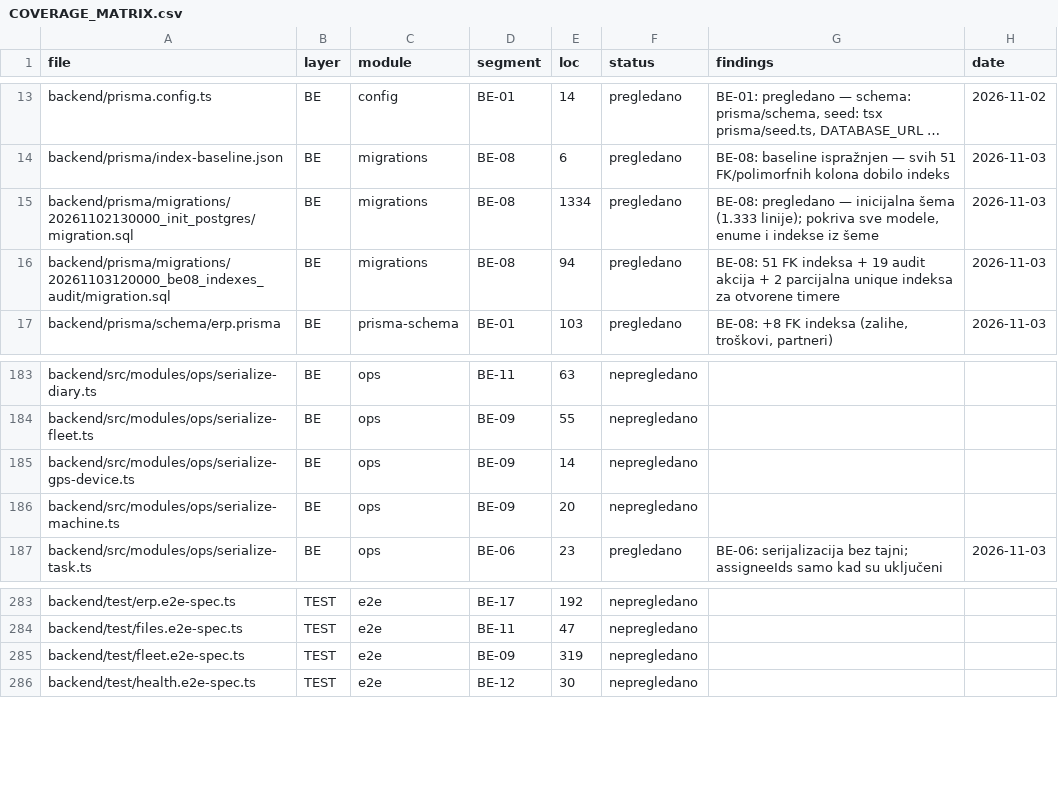
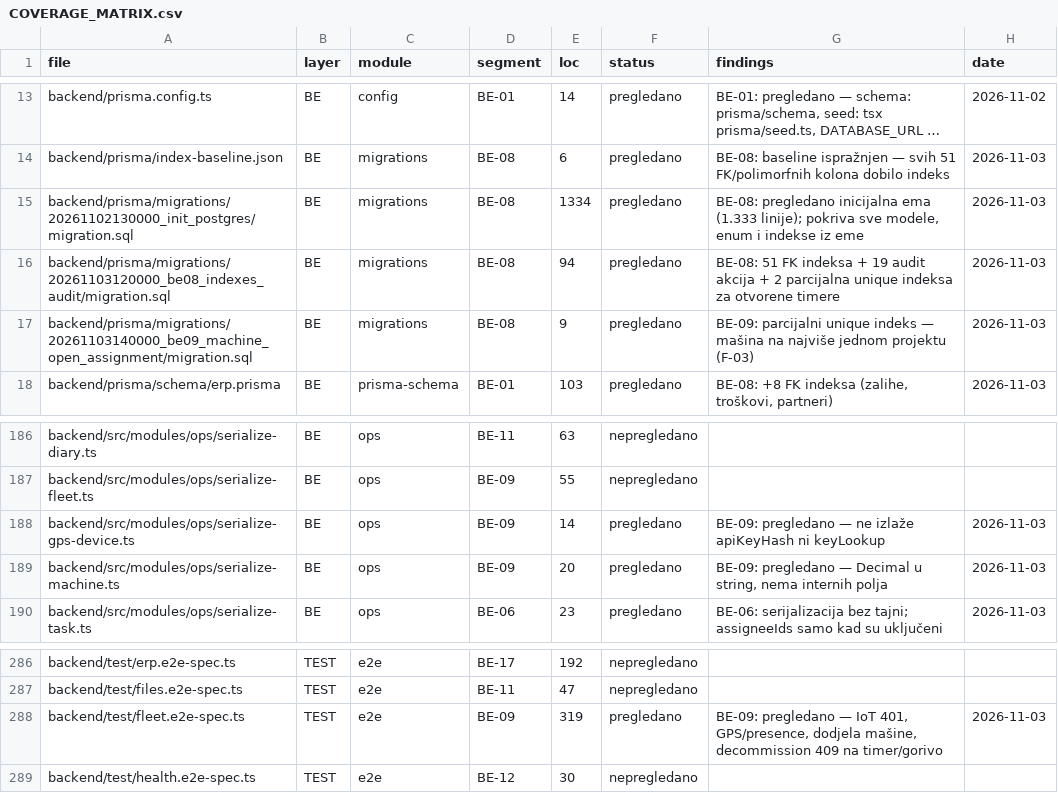
Before and after one commit to mudzy992/gradix, a CSV file: AUDIT/COVERAGE_MATRIX.csv, drawn as a sheet; only a part is shown, gaps mark what is left out; long unchanged cells end in …; addresses are those after the commit; the diff covers the shown part only; the diff names each change by its address in the sheet, - before the commit and + after, or states it on an @@ line.

Commit message:
fix(fleet): validacija koordinata, jedna otvorena dodjela mašine, transakcije [BE-09]
- geo.ts: parseLatLng/assertLatLng (-90..90, -180..180) za IoT, /locations/me, /machines/:id/location, /locations/nearby
- writeMachineGps: GPS tačka + pozicija mašine u jednoj transakciji
- machines: assign/unassign/decommission u transakcijama; IN_SERVICE 409; status se ne pregazi
- MachineAssignment: pre-provjera 409 + parcijalni unique indeks (migracija 20261103140000_be09_...)
- testovi: +6 (geo) -> 130/130; docs BACKEND/INFRASTRUCTURE/ARCHITECTURE; matrica 498/190

Co-authored-by: arena-agent <297053741+arena-agent@users.noreply.github.com>

```diff
--- a/AUDIT/COVERAGE_MATRIX.csv
+++ b/AUDIT/COVERAGE_MATRIX.csv
-G15 (findings): BE-08: pregledano — inicijalna šema (1.333 linije); pokriva sve modele, enumе i indekse iz šeme
+G15 (findings): BE-08: pregledano inicijalna ema (1.333 linije); pokriva sve modele, enum i indekse iz eme
+row 17: backend/prisma/migrations/20261103140000_be09_machine_open_assignment/migration.sql | BE | migrations | BE-08 | 9 | pregledano | BE-09: parcijalni unique indeks — mašina na najviše jednom projektu (F-03) | 2026-11-03
-F188:F189 (status): nepregledano
+F188:F189 (status): pregledano
-G188 (findings): (empty)
+G188 (findings): BE-09: pregledano — ne izlaže apiKeyHash ni keyLookup
-H188:H189 (date): (empty)
+H188:H189 (date): 2026-11-03
-G189 (findings): (empty)
+G189 (findings): BE-09: pregledano — Decimal u string, nema internih polja
-F288 (status): nepregledano
+F288 (status): pregledano
-G288 (findings): (empty)
+G288 (findings): BE-09: pregledano — IoT 401, GPS/presence, dodjela mašine, decommission 409 na timer/gorivo
-H288 (date): (empty)
+H288 (date): 2026-11-03
```
Also changed, not shown: 2 added rows and 44 edited cells elsewhere in this file, 13 other files.
